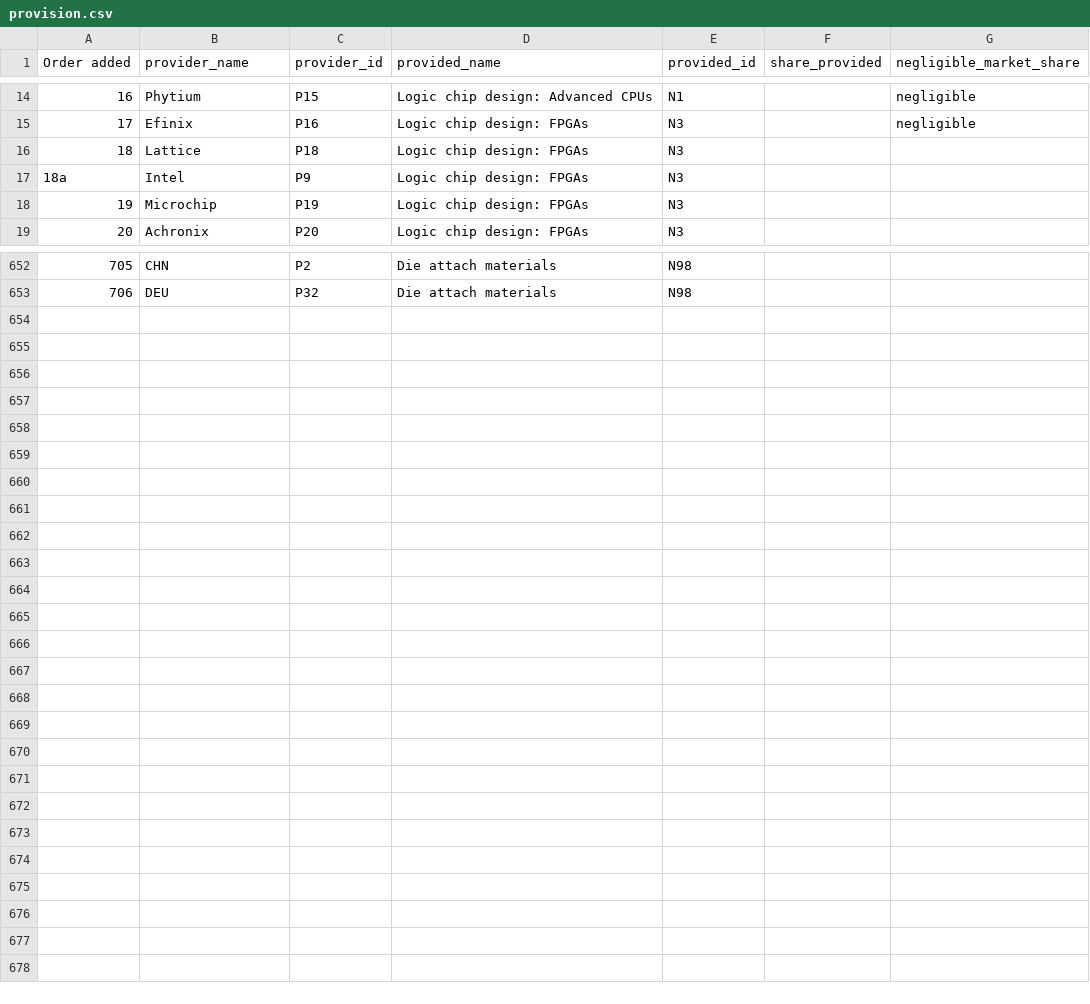
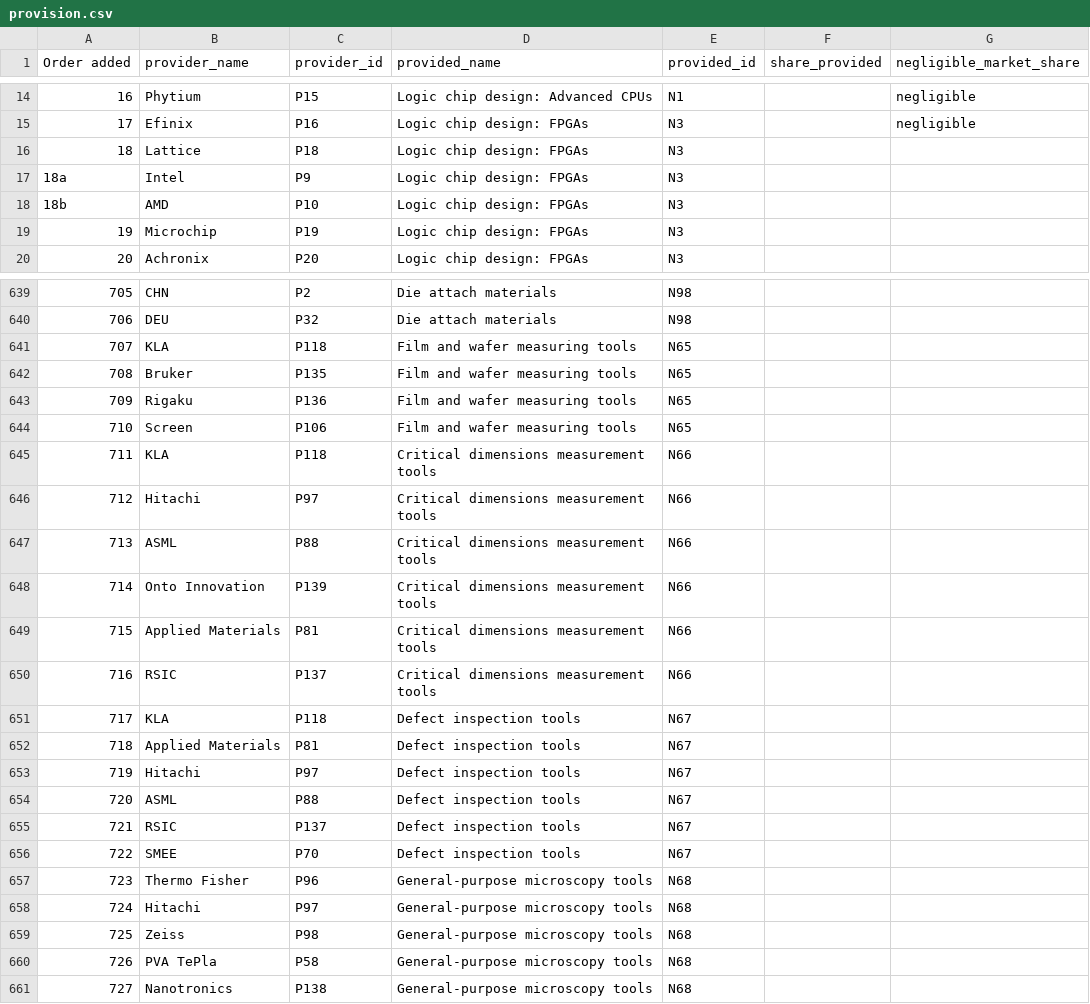
Before and after one commit to georgetown-cset/eto-chip-explorer, a CSV file: data/provision.csv, drawn as a sheet; only a part is shown, gaps mark what is left out; the diff covers the shown part only; the diff names each change by its address in the sheet, - before the commit and + after, or states it on an @@ line.

```diff
--- a/data/provision.csv
+++ b/data/provision.csv
+row 18: 18b | AMD | P10 | Logic chip design: FPGAs | N3
+row 641: 707 | KLA | P118 | Film and wafer measuring tools | N65
+row 642: 708 | Bruker | P135 | Film and wafer measuring tools | N65
+row 643: 709 | Rigaku | P136 | Film and wafer measuring tools | N65
+row 644: 710 | Screen | P106 | Film and wafer measuring tools | N65
+row 645: 711 | KLA | P118 | Critical dimensions measurement tools | N66
+row 646: 712 | Hitachi | P97 | Critical dimensions measurement tools | N66
+row 647: 713 | ASML | P88 | Critical dimensions measurement tools | N66
+row 648: 714 | Onto Innovation | P139 | Critical dimensions measurement tools | N66
+row 649: 715 | Applied Materials | P81 | Critical dimensions measurement tools | N66
+row 650: 716 | RSIC | P137 | Critical dimensions measurement tools | N66
+row 651: 717 | KLA | P118 | Defect inspection tools | N67
+row 652: 718 | Applied Materials | P81 | Defect inspection tools | N67
+row 653: 719 | Hitachi | P97 | Defect inspection tools | N67
+row 654: 720 | ASML | P88 | Defect inspection tools | N67
+row 655: 721 | RSIC | P137 | Defect inspection tools | N67
+row 656: 722 | SMEE | P70 | Defect inspection tools | N67
+row 657: 723 | Thermo Fisher | P96 | General-purpose microscopy tools | N68
+row 658: 724 | Hitachi | P97 | General-purpose microscopy tools | N68
+row 659: 725 | Zeiss | P98 | General-purpose microscopy tools | N68
+row 660: 726 | PVA TePla | P58 | General-purpose microscopy tools | N68
+row 661: 727 | Nanotronics | P138 | General-purpose microscopy tools | N68
```
Also changed, not shown: 14 removed rows and 14 edited cells elsewhere in this file, 1 other file.
